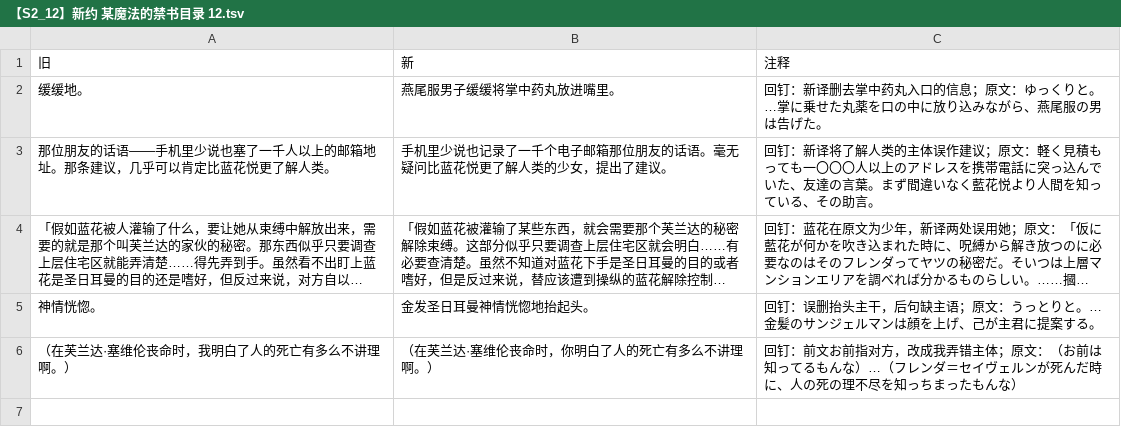
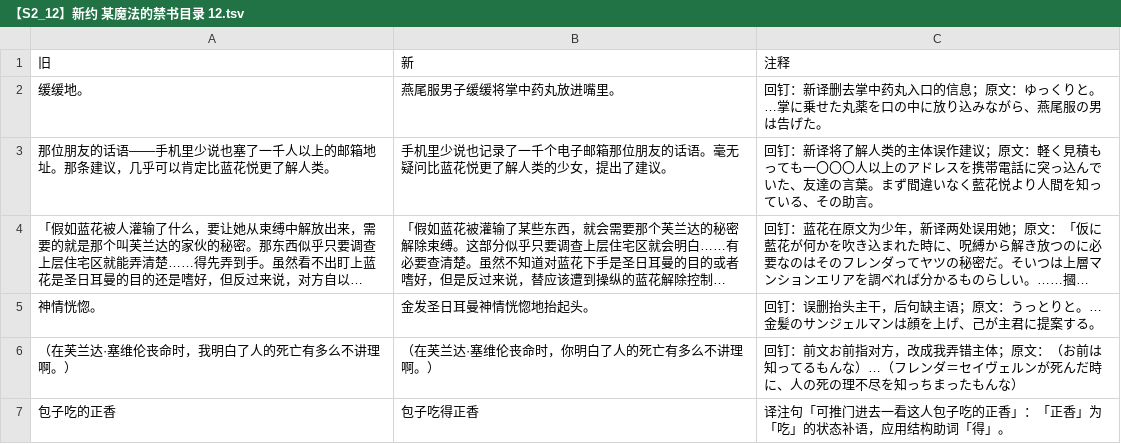
Before and after one commit to CCXXXI/index-Y, a TSV file: rules/【S2_12】新约 某魔法的禁书目录 12.tsv, drawn as a sheet; long unchanged cells end in …; the diff names each change by its address in the sheet, - before the commit and + after, or states it on an @@ line.

Commit message:
fix: 校正 新约12（1 处文本修订）
包子吃的正香→包子吃得正香：译注中「正香」为「吃」的状态补语，应用结构助词「得」。

```diff
--- a/rules/【S2_12】新约 某魔法的禁书目录 12.tsv
+++ b/rules/【S2_12】新约 某魔法的禁书目录 12.tsv
+row 7: 包子吃的正香 | 包子吃得正香 | 译注句「可推门进去一看这人包子吃的正香」：「正香」为「吃」的状态补语，应用结构助词「得」。
```
Also changed, not shown: 1 other file.
